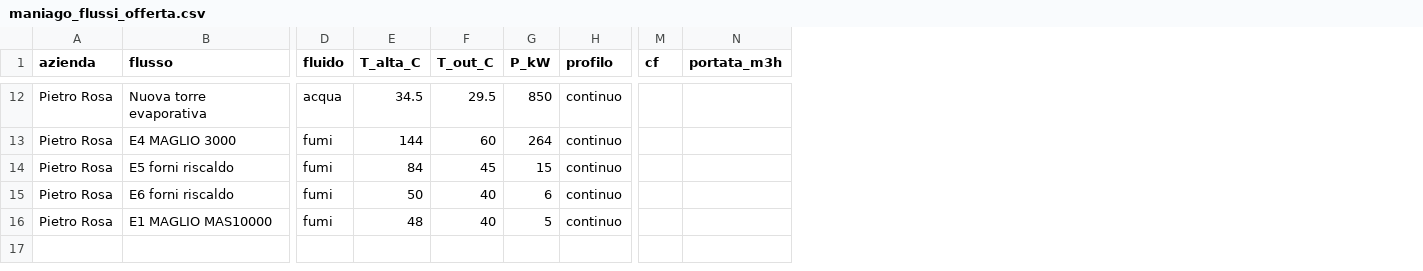
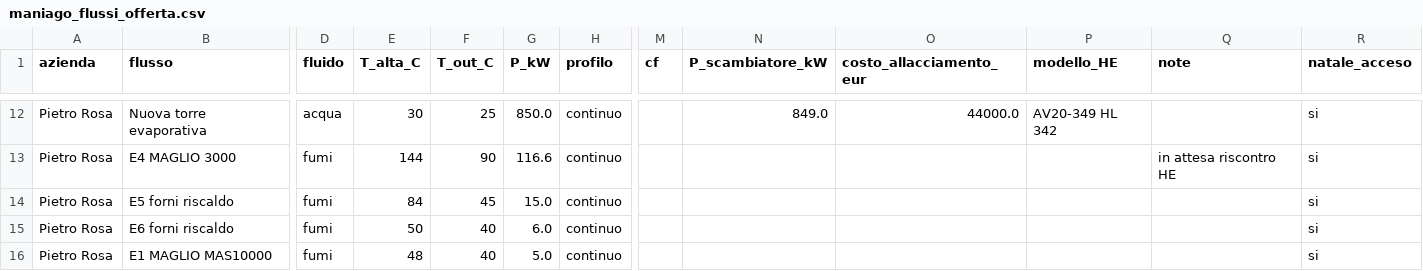
Before and after one commit to matteo-dep/Maniago-TLR, a CSV file: maniago_flussi_offerta.csv, drawn as a sheet; only a part is shown, gaps mark what is left out; removed rows and columns are numbered as before the commit, all else as after; the diff covers the shown part only; the diff names each change by its address in the sheet, - before the commit and + after, or states it on an @@ line.

```diff
--- a/maniago_flussi_offerta.csv
+++ b/maniago_flussi_offerta.csv
-column N (portata_m3h), empty
+column N (P_scambiatore_kW), row 12: 849.0
+column O (costo_allacciamento_eur), row 12: 44000.0
+column P (modello_HE), row 12: AV20-349 HL 342
+column Q (note), row 13: in attesa riscontro HE
+column R (natale_acceso), rows 12-16: all si
-E12 (T_alta_C): 34.5
+E12 (T_alta_C): 30
-F12 (T_out_C): 29.5
+F12 (T_out_C): 25
-G12 (P_kW): 850
+G12 (P_kW): 850.0
-F13 (T_out_C): 60
+F13 (T_out_C): 90
-G13 (P_kW): 264
+G13 (P_kW): 116.6
-G14 (P_kW): 15
+G14 (P_kW): 15.0
-G15 (P_kW): 6
+G15 (P_kW): 6.0
-G16 (P_kW): 5
+G16 (P_kW): 5.0
```
Also changed, not shown: 30 edited cells elsewhere in this file.
